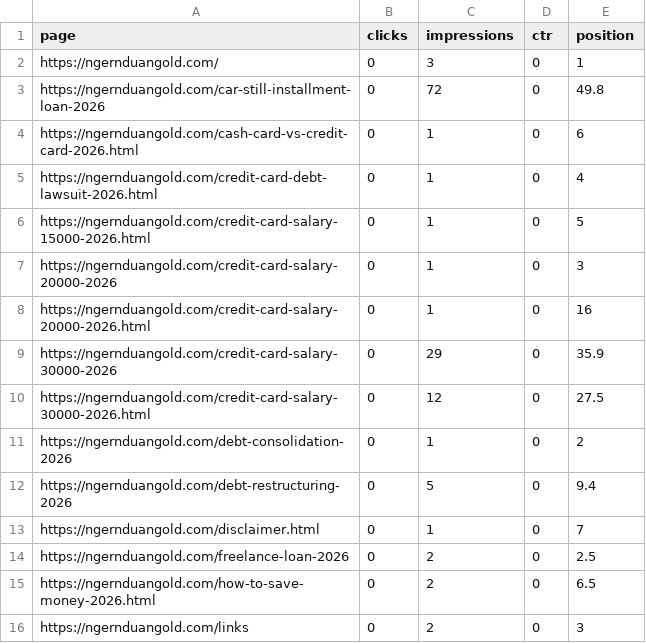
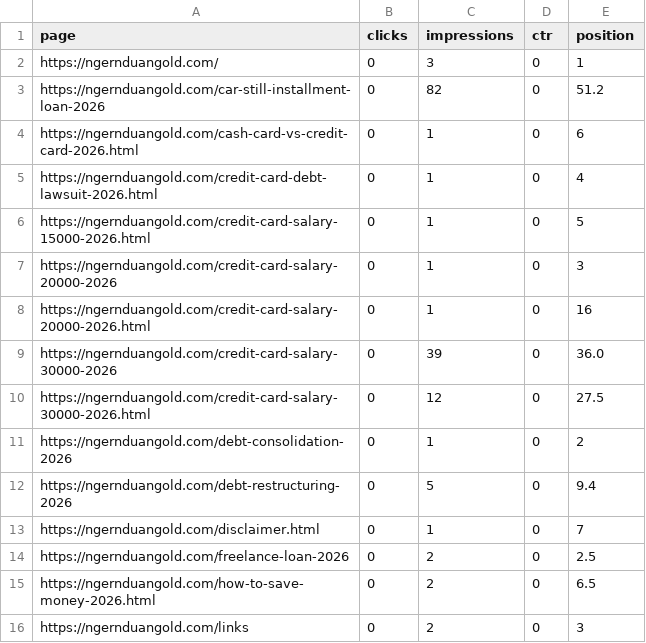
Before and after one commit to kunanonmaneerat-stack/ngernduangold-site, a CSV file: automation-log/gsc-pages.csv, drawn as a sheet.

```diff
--- a/automation-log/gsc-pages.csv
+++ b/automation-log/gsc-pages.csv
@@ -2,3 +2,3 @@ page,clicks,impressions,ctr,position
 https://ngernduangold.com/,0,3,0,1
-https://ngernduangold.com/car-still-installment-loan-2026,0,72,0,49.8
+https://ngernduangold.com/car-still-installment-loan-2026,0,82,0,51.2
 https://ngernduangold.com/cash-card-vs-credit-card-2026.html,0,1,0,6
@@ -8,3 +8,3 @@ https://ngernduangold.com/credit-card-salary-20000-2026,0,1,0,3
 https://ngernduangold.com/credit-card-salary-20000-2026.html,0,1,0,16
-https://ngernduangold.com/credit-card-salary-30000-2026,0,29,0,35.9
+https://ngernduangold.com/credit-card-salary-30000-2026,0,39,0,36.0
 https://ngernduangold.com/credit-card-salary-30000-2026.html,0,12,0,27.5
```
Also changed, not shown: automation-log/ga4-pages.csv, automation-log/gsc-queries.csv, 5 other files.
